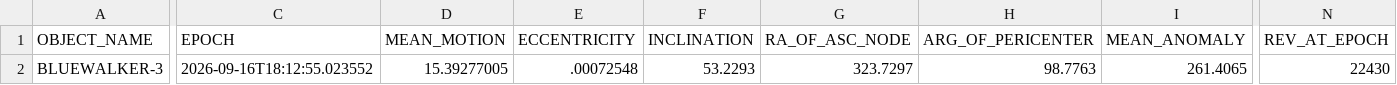
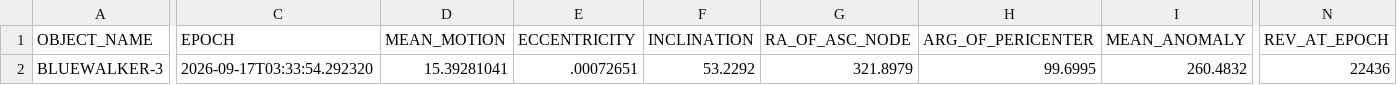
Before and after one commit to Iron-Sight-Tracker/satellite-tracker, a CSV file: tles/.fragment_bluewalker.csv, drawn as a sheet; only a part is shown, gaps mark what is left out; the diff covers the shown part only; the diff names each change by its address in the sheet, - before the commit and + after, or states it on an @@ line.

```diff
--- a/tles/.fragment_bluewalker.csv
+++ b/tles/.fragment_bluewalker.csv
-C2 (EPOCH): 2026-09-16T18:12:55.023552
+C2 (EPOCH): 2026-09-17T03:33:54.292320
-D2 (MEAN_MOTION): 15.39277005
+D2 (MEAN_MOTION): 15.39281041
-E2 (ECCENTRICITY): .00072548
+E2 (ECCENTRICITY): .00072651
-F2 (INCLINATION): 53.2293
+F2 (INCLINATION): 53.2292
-G2 (RA_OF_ASC_NODE): 323.7297
+G2 (RA_OF_ASC_NODE): 321.8979
-H2 (ARG_OF_PERICENTER): 98.7763
+H2 (ARG_OF_PERICENTER): 99.6995
-I2 (MEAN_ANOMALY): 261.4065
+I2 (MEAN_ANOMALY): 260.4832
-N2 (REV_AT_EPOCH): 22430
+N2 (REV_AT_EPOCH): 22436
```
Also changed, not shown: 2 edited cells elsewhere in this file, tles/.fragment_spacemobile.csv, 1 other file.
